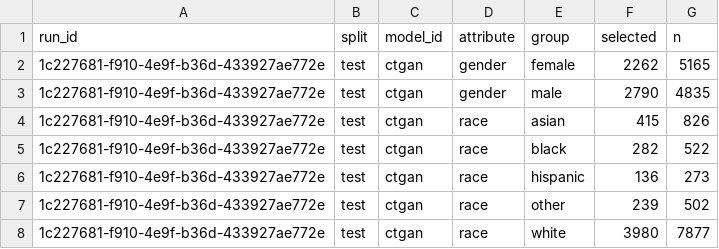
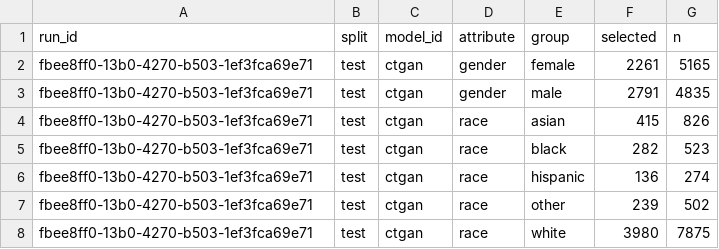
Before and after one commit to equilens-labs/fl-bsa-whitepaper, a CSV file: intake/selection_rates.csv, drawn as a sheet.

```diff
--- a/intake/selection_rates.csv
+++ b/intake/selection_rates.csv
@@ -1,8 +1,8 @@
 run_id,split,model_id,attribute,group,selected,n
-1c227681-f910-4e9f-b36d-433927ae772e,test,ctgan,gender,female,2262,5165
-1c227681-f910-4e9f-b36d-433927ae772e,test,ctgan,gender,male,2790,4835
-1c227681-f910-4e9f-b36d-433927ae772e,test,ctgan,race,asian,415,826
-1c227681-f910-4e9f-b36d-433927ae772e,test,ctgan,race,black,282,522
-1c227681-f910-4e9f-b36d-433927ae772e,test,ctgan,race,hispanic,136,273
-1c227681-f910-4e9f-b36d-433927ae772e,test,ctgan,race,other,239,502
-1c227681-f910-4e9f-b36d-433927ae772e,test,ctgan,race,white,3980,7877
+fbee8ff0-13b0-4270-b503-1ef3fca69e71,test,ctgan,gender,female,2261,5165
+fbee8ff0-13b0-4270-b503-1ef3fca69e71,test,ctgan,gender,male,2791,4835
+fbee8ff0-13b0-4270-b503-1ef3fca69e71,test,ctgan,race,asian,415,826
+fbee8ff0-13b0-4270-b503-1ef3fca69e71,test,ctgan,race,black,282,523
+fbee8ff0-13b0-4270-b503-1ef3fca69e71,test,ctgan,race,hispanic,136,274
+fbee8ff0-13b0-4270-b503-1ef3fca69e71,test,ctgan,race,other,239,502
+fbee8ff0-13b0-4270-b503-1ef3fca69e71,test,ctgan,race,white,3980,7875
```
Also changed, not shown: intake/group_confusion.csv, intake/metrics_long.csv, 31 other files.
